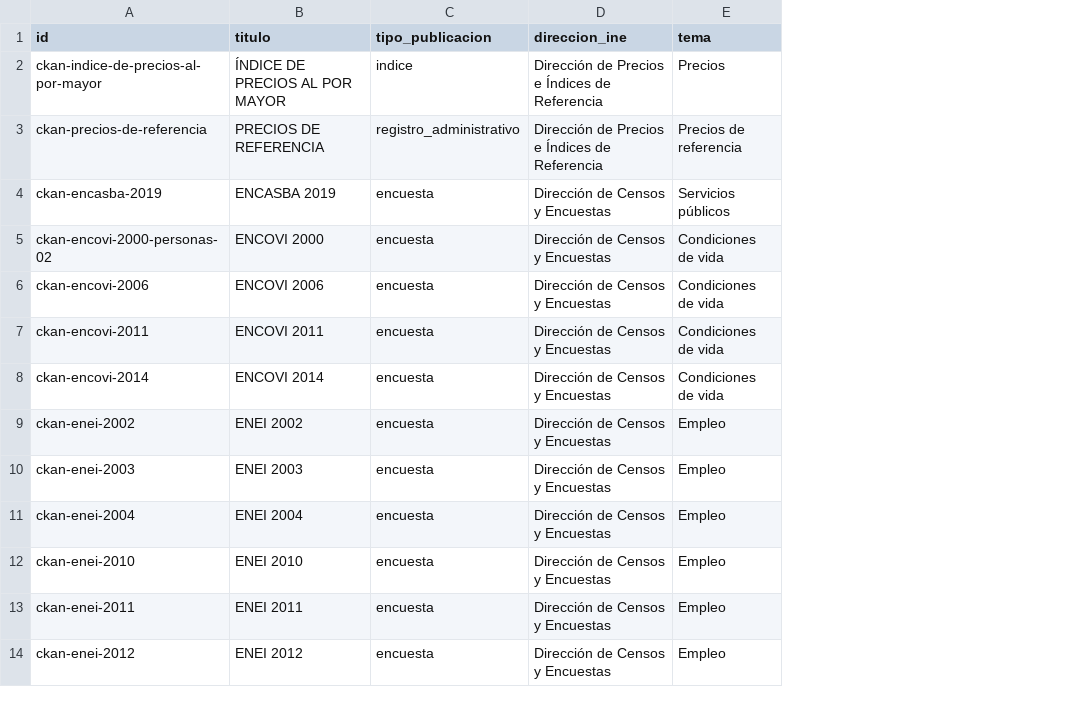
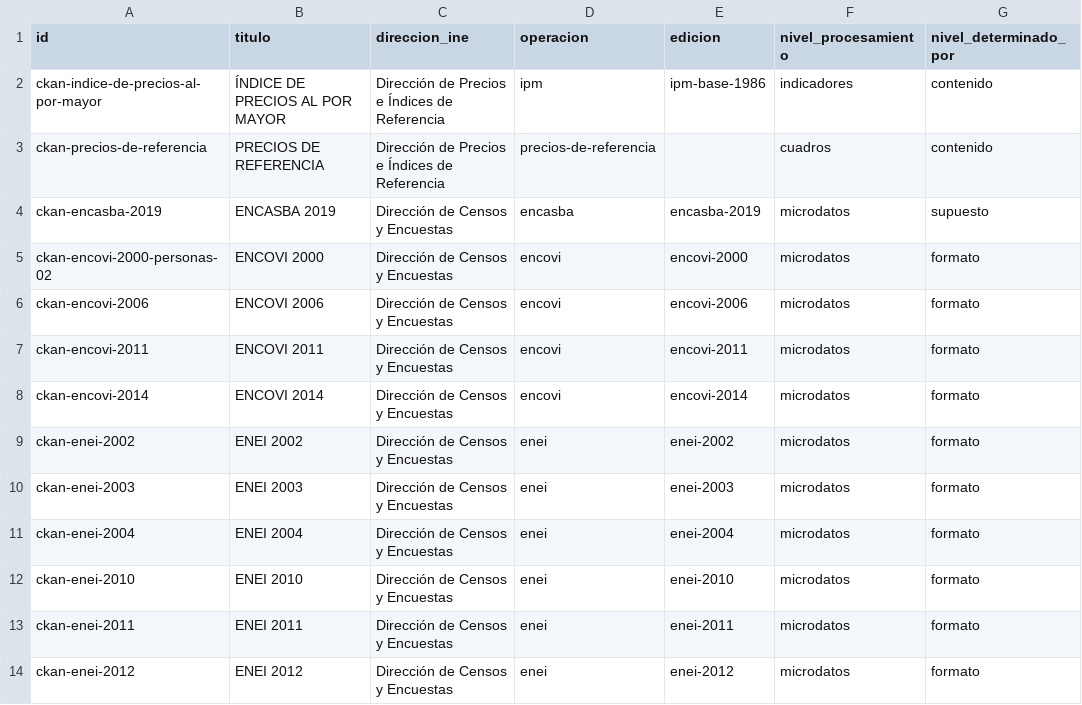
Before and after one commit to jurhs2000/datatomicos, a CSV file: catalogo/publicaciones.csv, drawn as a sheet; only a part is shown; removed rows and columns are numbered as before the commit, all else as after; the diff names each change by its address in the sheet, - before the commit and + after, or states it on an @@ line.

```diff
--- a/catalogo/publicaciones.csv
+++ b/catalogo/publicaciones.csv
-column C (tipo_publicacion), rows 2-14: indice | registro_administrativo | encuesta | encuesta | encuesta | encuesta | encuesta | encuesta | encuesta | encuesta | encuesta | encuesta | encuesta
-column E (tema), rows 2-14: Precios | Precios de referencia | Servicios públicos | Condiciones de vida | Condiciones de vida | Condiciones de vida | Condiciones de vida | Empleo | Empleo | Empleo | Empleo | Empleo | Empleo
+column D (operacion), rows 2-14: ipm | precios-de-referencia | encasba | encovi | encovi | encovi | encovi | enei | enei | enei | enei | enei | enei
+column E (edicion), rows 2-14: ipm-base-1986 |  | encasba-2019 | encovi-2000 | encovi-2006 | encovi-2011 | encovi-2014 | enei-2002 | enei-2003 | enei-2004 | enei-2010 | enei-2011 | enei-2012
+column F (nivel_procesamiento), rows 2-14: indicadores | cuadros | microdatos | microdatos | microdatos | microdatos | microdatos | microdatos | microdatos | microdatos | microdatos | microdatos | microdatos
+column G (nivel_determinado_por), rows 2-14: contenido | contenido | supuesto | formato | formato | formato | formato | formato | formato | formato | formato | formato | formato
```
Also changed, not shown: 8 other files.
